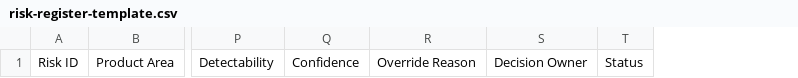
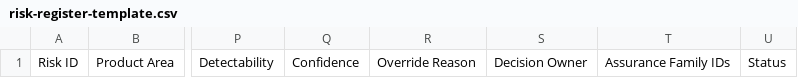
Before and after one commit to Hexmon/HRMS, a CSV file: .agents/skills/qa-master-checklist/assets/risk-register-template.csv, drawn as a sheet; only a part is shown, gaps mark what is left out; the diff names each change by its address in the sheet, - before the commit and + after, or states it on an @@ line.

```diff
--- a/.agents/skills/qa-master-checklist/assets/risk-register-template.csv
+++ b/.agents/skills/qa-master-checklist/assets/risk-register-template.csv
+column T, row 1: Assurance Family IDs
```
Also changed, not shown: .agents/skills/qa-master-checklist/assets/test-cases-template.csv, .agents/skills/qa-master-checklist/assets/traceability-matrix-template.csv, 21 other files.
